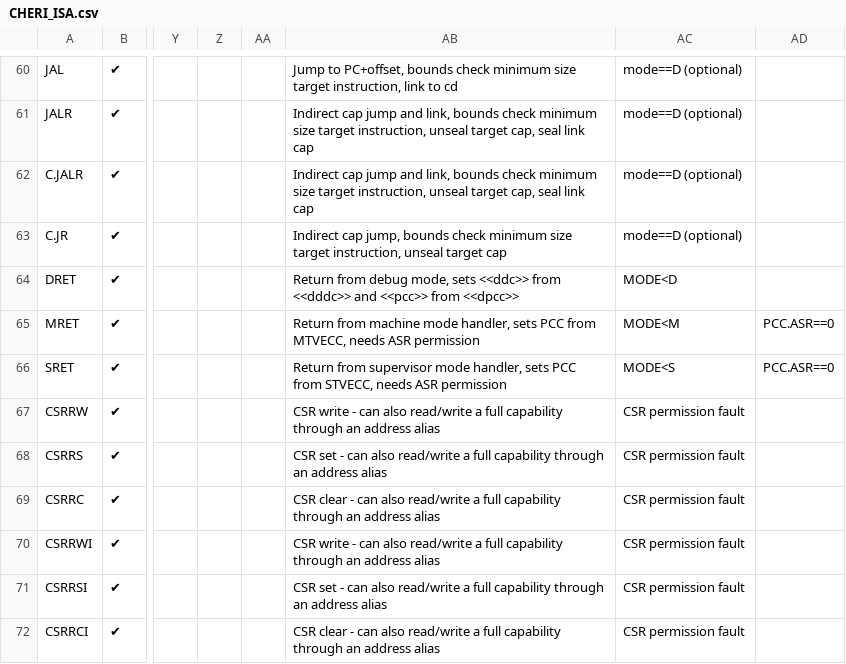
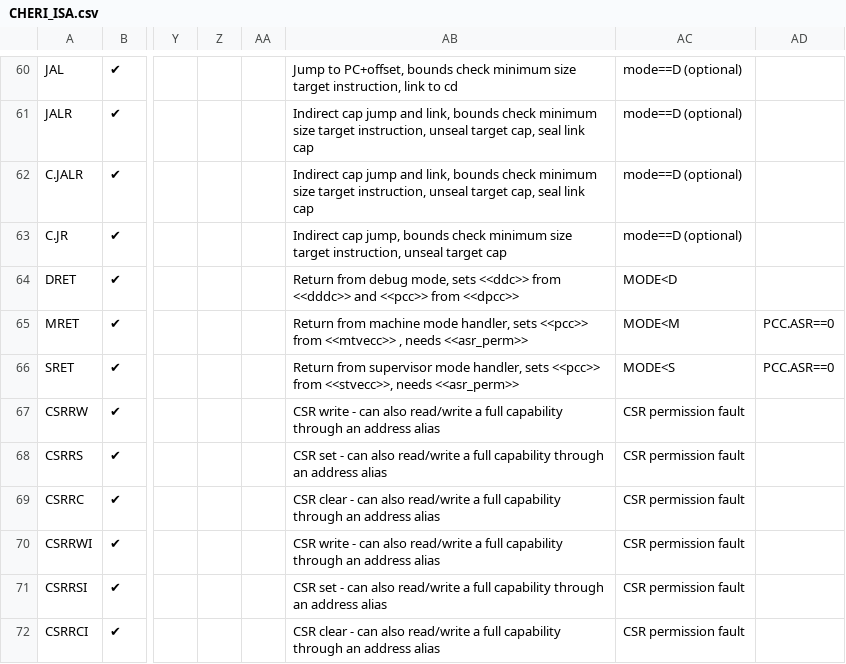
Before and after one commit to riscv/riscv-cheri, a CSV file: src/csv/CHERI_ISA.csv, drawn as a sheet; only a part is shown, gaps mark what is left out; the diff names each change by its address in the sheet, - before the commit and + after, or states it on an @@ line.

```diff
--- a/src/csv/CHERI_ISA.csv
+++ b/src/csv/CHERI_ISA.csv
-AB65: …handler, sets PCC from MTVECC, needs ASR permission
+AB65: …handler, sets <<pcc>> from <<mtvecc>> , needs <<asr_perm>>
-AB66: …handler, sets PCC from STVECC, needs ASR permission
+AB66: …handler, sets <<pcc>> from <<stvecc>>, needs <<asr_perm>>
```
Also changed, not shown: 32 other files.
